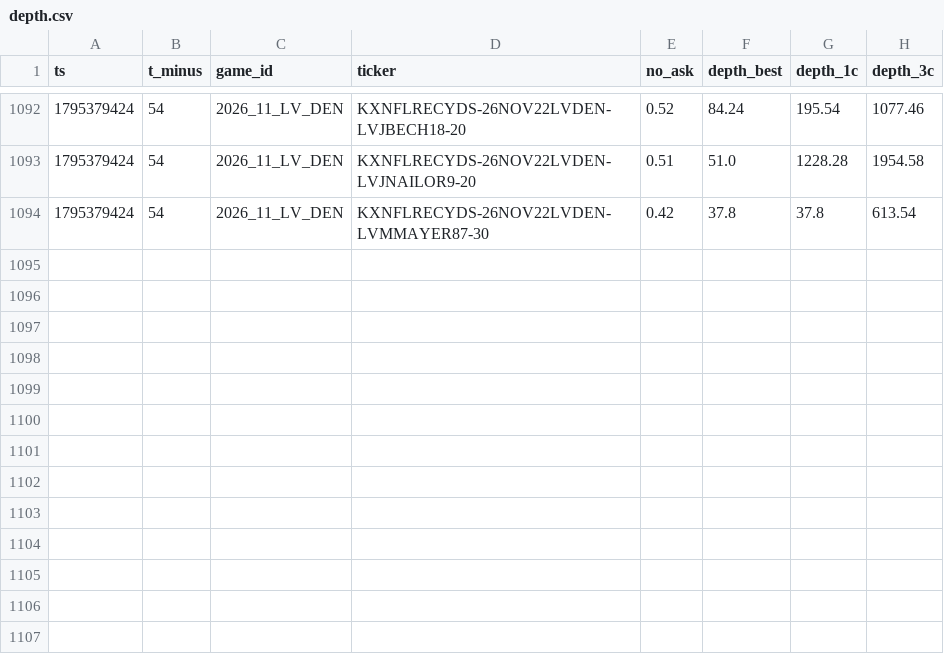
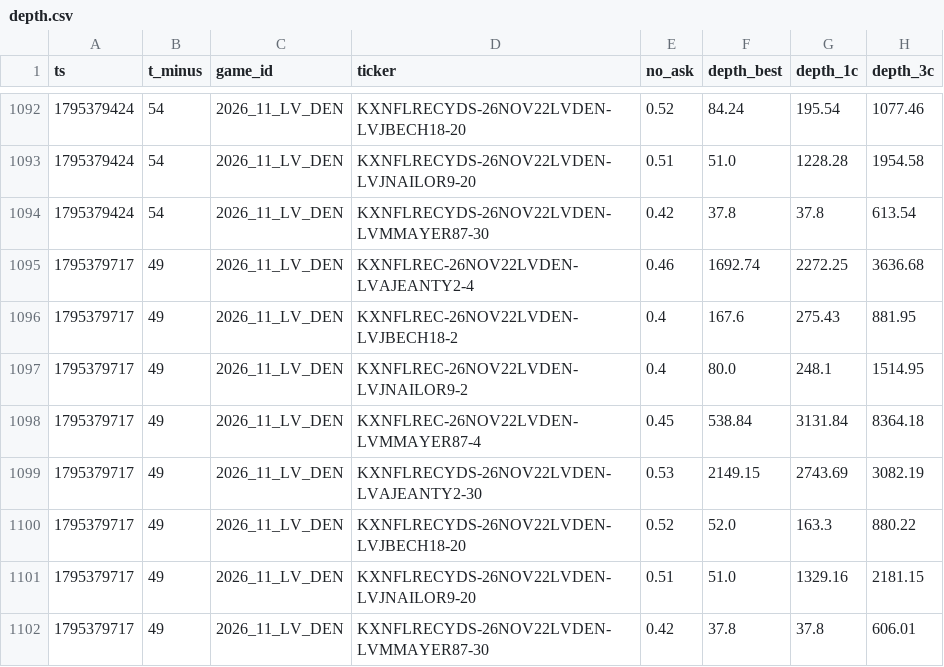
Before and after one commit to sevroauasmo/nfl-betting-lab, a CSV file: paper/state/live/depth.csv, drawn as a sheet; only a part is shown, gaps mark what is left out; the diff names each change by its address in the sheet, - before the commit and + after, or states it on an @@ line.

Commit message:
live-trader: 2026-11-22T20:35Z

```diff
--- a/paper/state/live/depth.csv
+++ b/paper/state/live/depth.csv
+row 1095: 1795379717 | 49 | 2026_11_LV_DEN | KXNFLREC-26NOV22LVDEN-LVAJEANTY2-4 | 0.46 | 1692.74 | 2272.25 | 3636.68
+row 1096: 1795379717 | 49 | 2026_11_LV_DEN | KXNFLREC-26NOV22LVDEN-LVJBECH18-2 | 0.4 | 167.6 | 275.43 | 881.95
+row 1097: 1795379717 | 49 | 2026_11_LV_DEN | KXNFLREC-26NOV22LVDEN-LVJNAILOR9-2 | 0.4 | 80.0 | 248.1 | 1514.95
+row 1098: 1795379717 | 49 | 2026_11_LV_DEN | KXNFLREC-26NOV22LVDEN-LVMMAYER87-4 | 0.45 | 538.84 | 3131.84 | 8364.18
+row 1099: 1795379717 | 49 | 2026_11_LV_DEN | KXNFLRECYDS-26NOV22LVDEN-LVAJEANTY2-30 | 0.53 | 2149.15 | 2743.69 | 3082.19
+row 1100: 1795379717 | 49 | 2026_11_LV_DEN | KXNFLRECYDS-26NOV22LVDEN-LVJBECH18-20 | 0.52 | 52.0 | 163.3 | 880.22
+row 1101: 1795379717 | 49 | 2026_11_LV_DEN | KXNFLRECYDS-26NOV22LVDEN-LVJNAILOR9-20 | 0.51 | 51.0 | 1329.16 | 2181.15
+row 1102: 1795379717 | 49 | 2026_11_LV_DEN | KXNFLRECYDS-26NOV22LVDEN-LVMMAYER87-30 | 0.42 | 37.8 | 37.8 | 606.01
```
Also changed, not shown: 1 other file.
